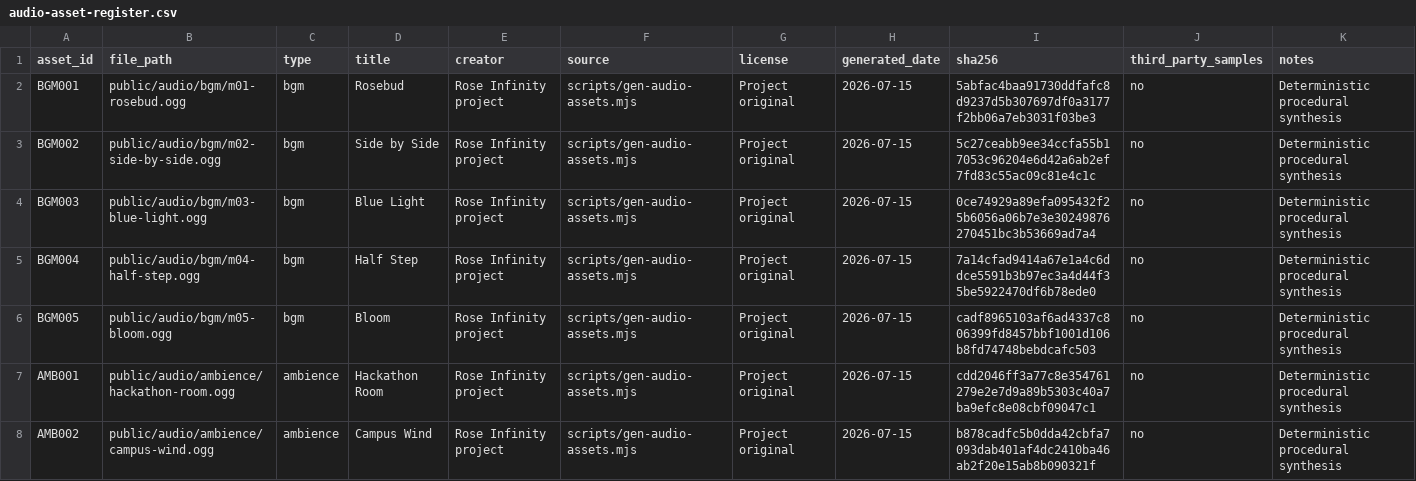
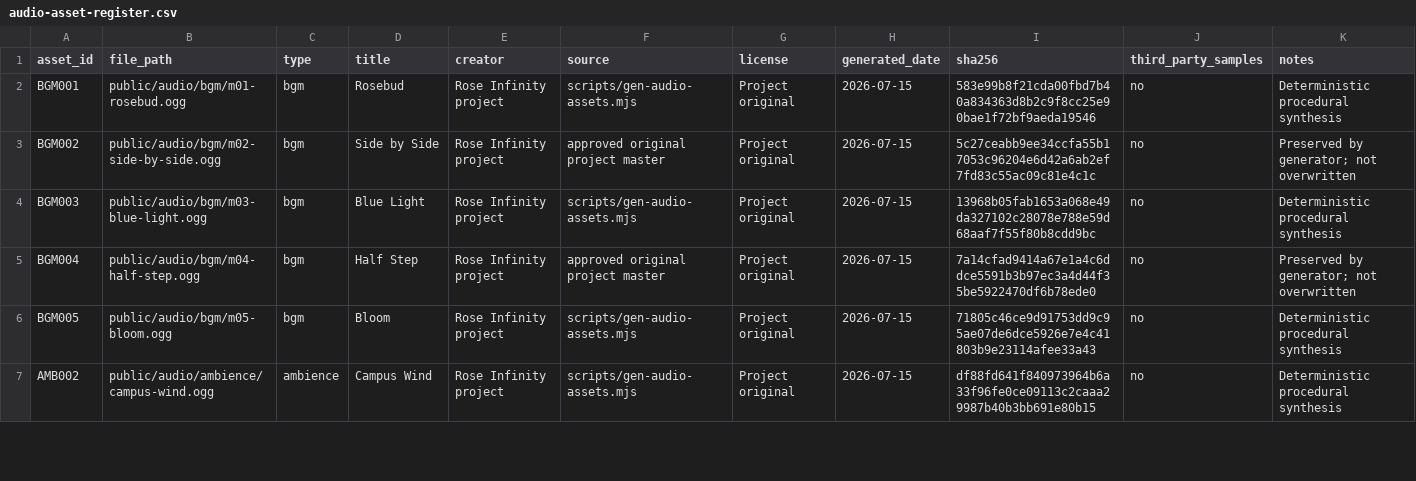
Before and after one commit to yecon-27/rose-infinity-game, a CSV file: docs/audio-asset-register.csv, drawn as a sheet; only a part is shown; the diff covers the shown part only.

```diff
--- a/docs/audio-asset-register.csv
+++ b/docs/audio-asset-register.csv
@@ -1,8 +1,7 @@
 asset_id,file_path,type,title,creator,source,license,generated_date,sha256,third_party_samples,notes
-BGM001,public/audio/bgm/m01-rosebud.ogg,bgm,Rosebud,Rose Infinity project,scripts/gen-audio-assets.mjs,Project original,2026-07-15,5abfac4baa91730ddfafc8d9237d5b307697df0a3177f2bb06a7eb3031f03be3,no,Deterministic procedural synthesis
-BGM002,public/audio/bgm/m02-side-by-side.ogg,bgm,Side by Side,Rose Infinity project,scripts/gen-audio-assets.mjs,Project original,2026-07-15,5c27ceabb9ee34ccfa55b17053c96204e6d42a6ab2ef7fd83c55ac09c81e4c1c,no,Deterministic procedural synthesis
-BGM003,public/audio/bgm/m03-blue-light.ogg,bgm,Blue Light,Rose Infinity project,scripts/gen-audio-assets.mjs,Project original,2026-07-15,0ce74929a89efa095432f25b6056a06b7e3e30249876270451bc3b53669ad7a4,no,Deterministic procedural synthesis
-BGM004,public/audio/bgm/m04-half-step.ogg,bgm,Half Step,Rose Infinity project,scripts/gen-audio-assets.mjs,Project original,2026-07-15,7a14cfad9414a67e1a4c6ddce5591b3b97ec3a4d44f35be5922470df6b78ede0,no,Deterministic procedural synthesis
-BGM005,public/audio/bgm/m05-bloom.ogg,bgm,Bloom,Rose Infinity project,scripts/gen-audio-assets.mjs,Project original,2026-07-15,cadf8965103af6ad4337c806399fd8457bbf1001d106b8fd74748bebdcafc503,no,Deterministic procedural synthesis
-AMB001,public/audio/ambience/hackathon-room.ogg,ambience,Hackathon Room,Rose Infinity project,scripts/gen-audio-assets.mjs,Project original,2026-07-15,cdd2046ff3a77c8e354761279e2e7d9a89b5303c40a7ba9efc8e08cbf09047c1,no,Deterministic procedural synthesis
-AMB002,public/audio/ambience/campus-wind.ogg,ambience,Campus Wind,Rose Infinity project,scripts/gen-audio-assets.mjs,Project original,2026-07-15,b878cadfc5b0dda42cbfa7093dab401af4dc2410ba46ab2f20e15ab8b090321f,no,Deterministic procedural synthesis
+BGM001,public/audio/bgm/m01-rosebud.ogg,bgm,Rosebud,Rose Infinity project,scripts/gen-audio-assets.mjs,Project original,2026-07-15,583e99b8f21cda00fbd7b40a834363d8b2c9f8cc25e90bae1f72bf9aeda19546,no,Deterministic procedural synthesis
+BGM002,public/audio/bgm/m02-side-by-side.ogg,bgm,Side by Side,Rose Infinity project,approved original project master,Project original,2026-07-15,5c27ceabb9ee34ccfa55b17053c96204e6d42a6ab2ef7fd83c55ac09c81e4c1c,no,Preserved by generator; not overwritten
+BGM003,public/audio/bgm/m03-blue-light.ogg,bgm,Blue Light,Rose Infinity project,scripts/gen-audio-assets.mjs,Project original,2026-07-15,13968b05fab1653a068e49da327102c28078e788e59d68aaf7f55f80b8cdd9bc,no,Deterministic procedural synthesis
+BGM004,public/audio/bgm/m04-half-step.ogg,bgm,Half Step,Rose Infinity project,approved original project master,Project original,2026-07-15,7a14cfad9414a67e1a4c6ddce5591b3b97ec3a4d44f35be5922470df6b78ede0,no,Preserved by generator; not overwritten
+BGM005,public/audio/bgm/m05-bloom.ogg,bgm,Bloom,Rose Infinity project,scripts/gen-audio-assets.mjs,Project original,2026-07-15,71805c46ce9d91753dd9c95ae07de6dce5926e7e4c41803b9e23114afee33a43,no,Deterministic procedural synthesis
+AMB002,public/audio/ambience/campus-wind.ogg,ambience,Campus Wind,Rose Infinity project,scripts/gen-audio-assets.mjs,Project original,2026-07-15,df88fd641f840973964b6a33f96fe0ce09113c2caaa29987b40b3bb691e80b15,no,Deterministic procedural synthesis
```
Also changed, not shown: 2 removed rows and 1 edited cell elsewhere in this file, 26 other files.
